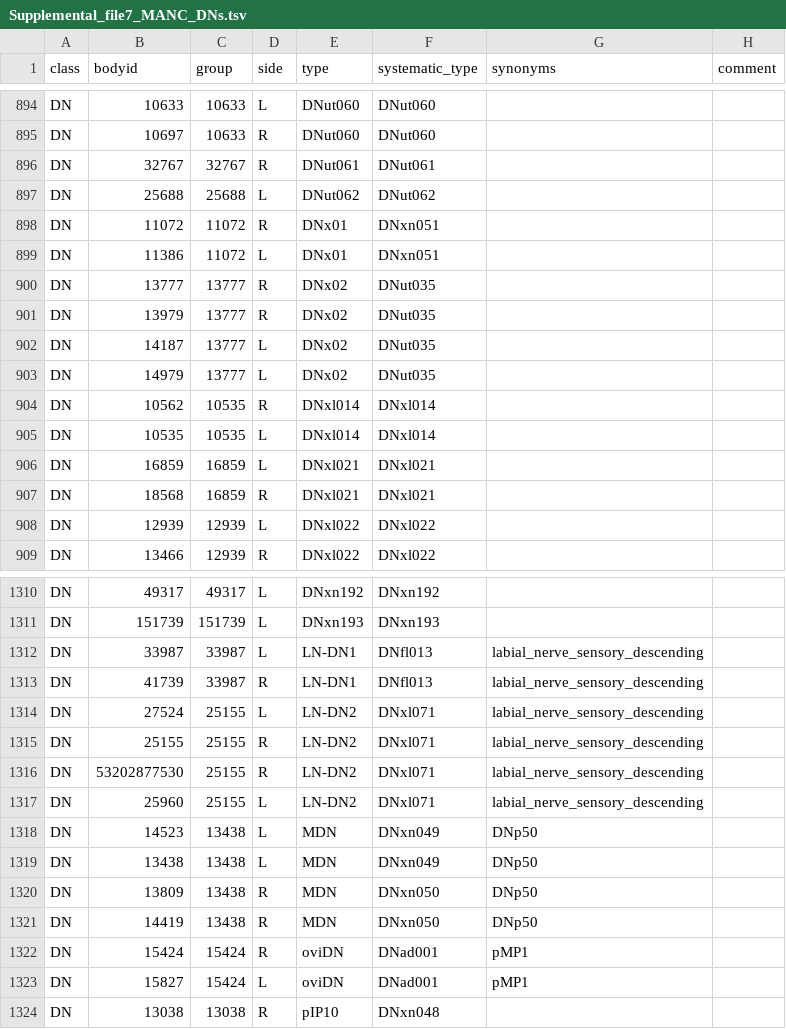
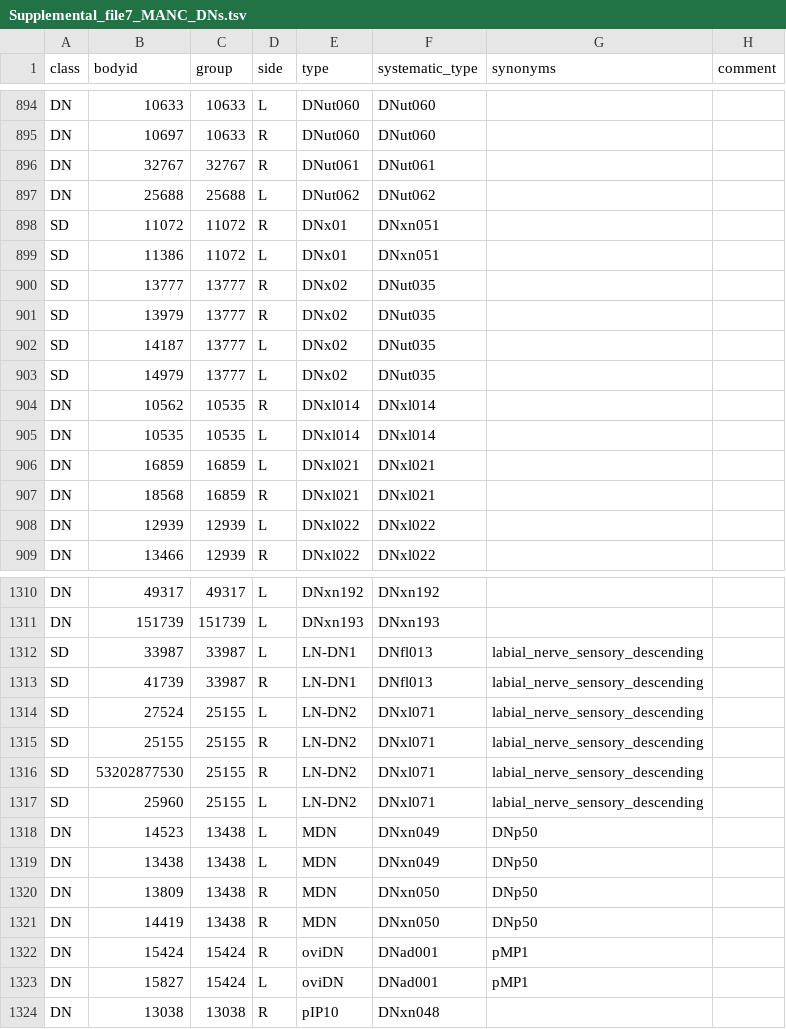
Before and after one commit to flyconnectome/2023neckconnective, a TSV file: Supplemental_files/Supplemental_file7_MANC_DNs.tsv, drawn as a sheet; only a part is shown, gaps mark what is left out; the diff names each change by its address in the sheet, - before the commit and + after, or states it on an @@ line.

```diff
--- a/Supplemental_files/Supplemental_file7_MANC_DNs.tsv
+++ b/Supplemental_files/Supplemental_file7_MANC_DNs.tsv
-A898:A903 (class): DN
+A898:A903 (class): SD
-A1312:A1317 (class): DN
+A1312:A1317 (class): SD
```
Also changed, not shown: Supplemental_files/Supplemental_file6_FANC_DNs.tsv.
